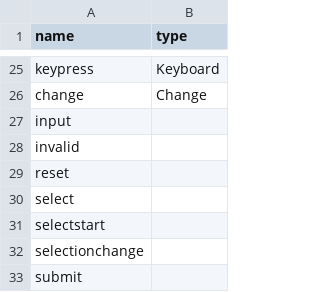
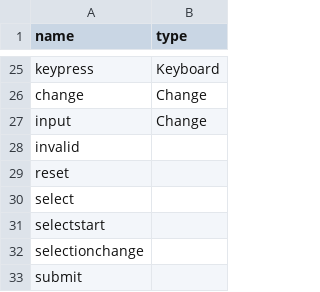
Before and after one commit to fsbolero/Bolero, a CSV file: src/Bolero/events.csv, drawn as a sheet; only a part is shown, gaps mark what is left out.

Commit message:
[#4] Add oninput handling UIChangeEventArgs

```diff
--- a/src/Bolero/events.csv
+++ b/src/Bolero/events.csv
@@ -26,3 +26,3 @@ keypress,Keyboard
 change,Change
-input,
+input,Change
 invalid,
```
Also changed, not shown: 2 other files.
